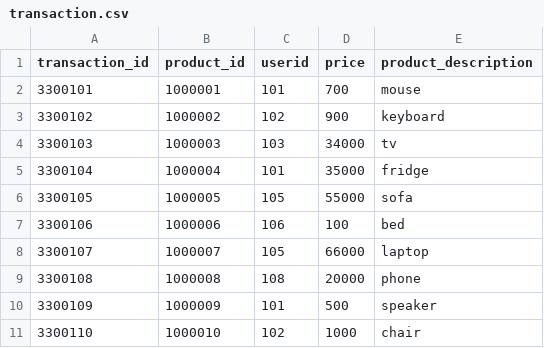
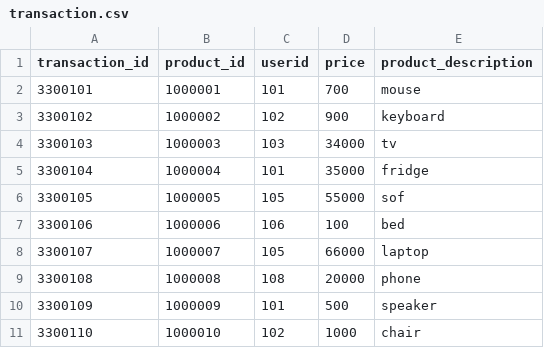
Before and after one commit to sravankodadala1/SparkRepo, a CSV file: resource/transaction.csv, drawn as a sheet.

Commit message:
This is the transaction.csv for Count_of_location Assignment

```diff
--- a/resource/transaction.csv
+++ b/resource/transaction.csv
@@ -5,3 +5,3 @@ transaction_id,product_id,userid,price,product_description
 3300104,1000004,101,35000,fridge
-3300105,1000005,105,55000,sofa
+3300105,1000005,105,55000,sof
 3300106,1000006,106,100,bed
```
